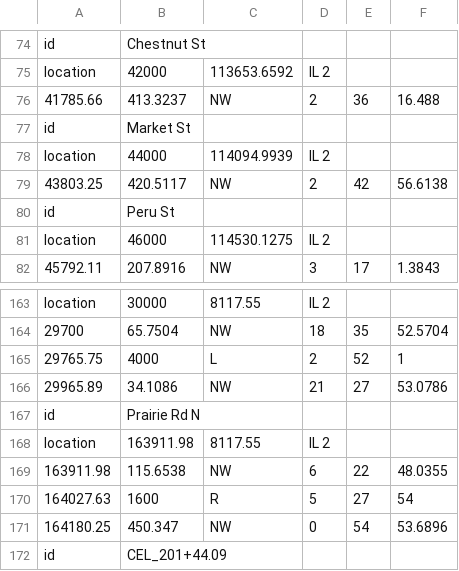
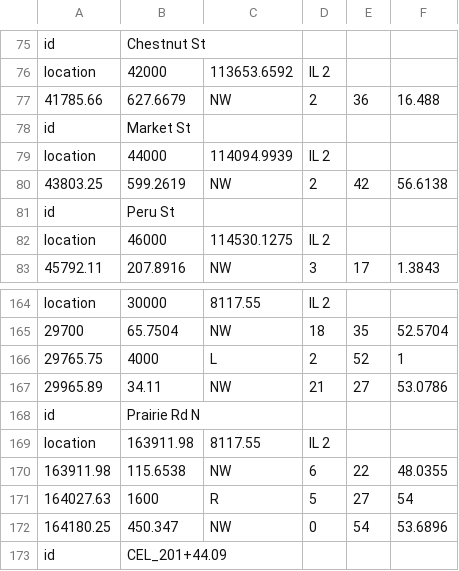
Before and after one commit to joelgraff/freecad-transportation-wb, a CSV file: transportationwb/corridor/alignment/data/il2_hc.csv, drawn as a sheet; only a part is shown, gaps mark what is left out; the diff covers the shown part only.

```diff
--- a/transportationwb/corridor/alignment/data/il2_hc.csv
+++ b/transportationwb/corridor/alignment/data/il2_hc.csv
@@ -75,6 +76,6 @@ id,Chestnut St,,,,
 location,42000,113653.6592,IL 2,,
-41785.66,413.3237,NW,2,36,16.488
+41785.66,627.6679,NW,2,36,16.488
 id,Market St,,,,
 location,44000,114094.9939,IL 2,,
-43803.25,420.5117,NW,2,42,56.6138
+43803.25,599.2619,NW,2,42,56.6138
 id,Peru St,,,,
@@ -165,3 +166,3 @@ location,30000,8117.55,IL 2,,
 29765.75,4000,L,2,52,1
-29965.89,34.1086,NW,21,27,53.0786
+29965.89,34.11,NW,21,27,53.0786
 id,Prairie Rd N,,,,
```
Also changed, not shown: 1 added row and 12 edited cells elsewhere in this file, 5 other files.
